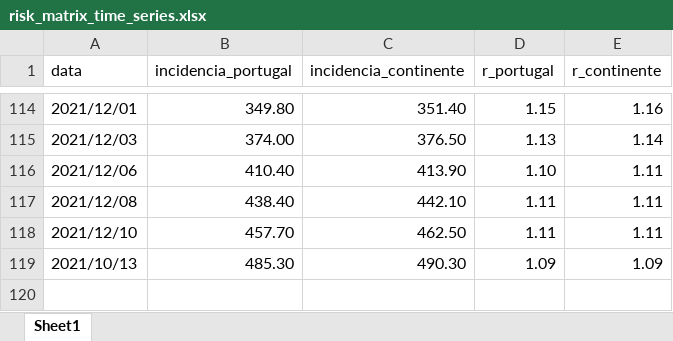
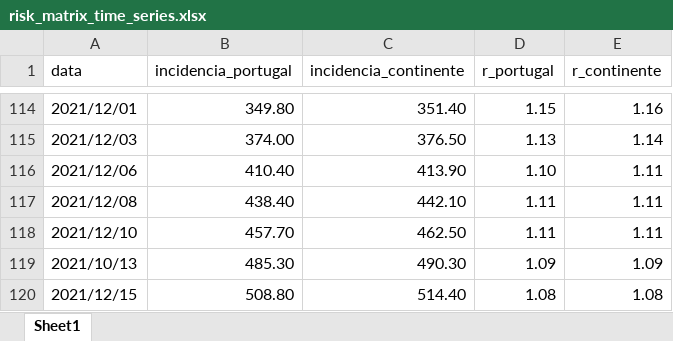
Before and after one commit to bruno-leal/covid19-portugal-data, an Excel workbook: risk_matrix_time_series.xlsx, sheet Sheet1, drawn as a sheet; only a part is shown, gaps mark what is left out; values as stored, in another font and other column widths than the file's, no borders; the diff names each change by its address in the sheet, - before the commit and + after, or states it on an @@ line.

```diff
--- a/risk_matrix_time_series.xlsx (sheet Sheet1)
+++ b/risk_matrix_time_series.xlsx (sheet Sheet1)
+row 120: 2021/12/15 | 508.80 | 514.40 | 1.08 | 1.08
```
Also changed, not shown: time_series_covid19_portugal.xlsx.
